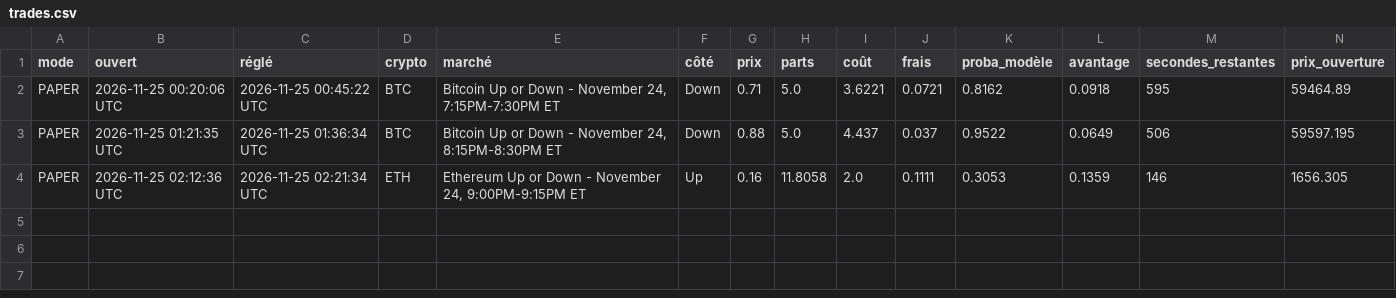
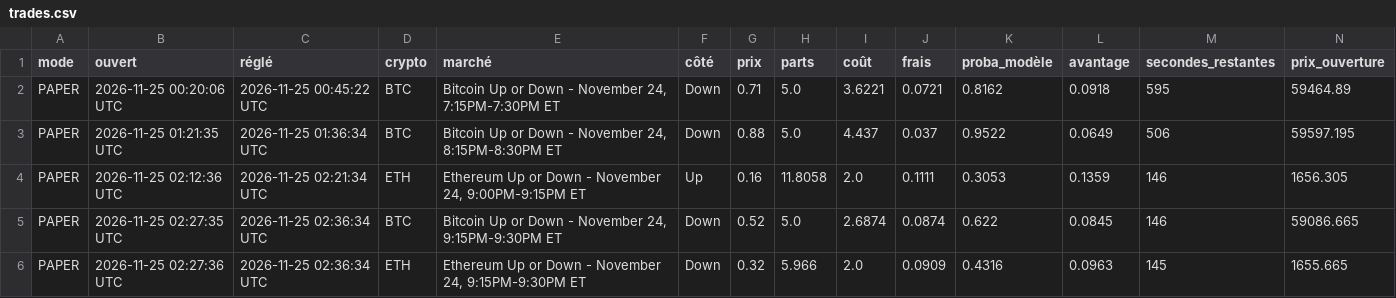
Before and after one commit to jmariejmn88-ux/polybot, a CSV file: data/trades.csv, drawn as a sheet; only a part is shown; rows hold the shown columns only; the diff names each change by its address in the sheet, - before the commit and + after, or states it on an @@ line.

```diff
--- a/data/trades.csv
+++ b/data/trades.csv
+row 5: PAPER | 2026-11-25 02:27:35 UTC | 2026-11-25 02:36:34 UTC | BTC | Bitcoin Up or Down - November 24, 9:15PM-9:30PM ET | Down | 0.52 | 5.0 | 2.6874 | 0.0874 | 0.622 | 0.0845 | 146 | 59086.665
+row 6: PAPER | 2026-11-25 02:27:36 UTC | 2026-11-25 02:36:34 UTC | ETH | Ethereum Up or Down - November 24, 9:15PM-9:30PM ET | Down | 0.32 | 5.966 | 2.0 | 0.0909 | 0.4316 | 0.0963 | 145 | 1655.665
```
Also changed, not shown: 3 other files.
